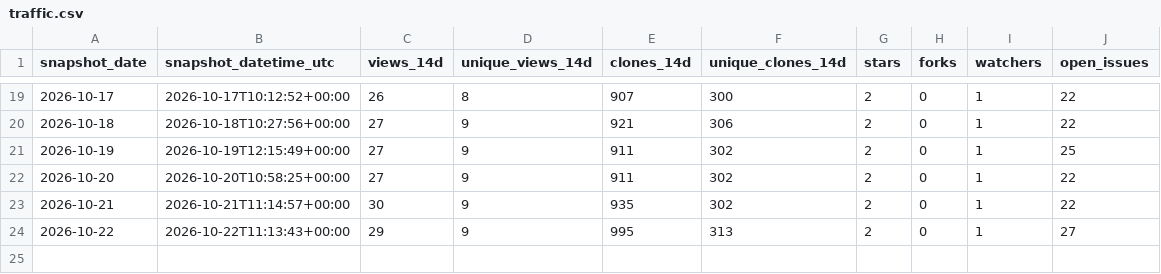
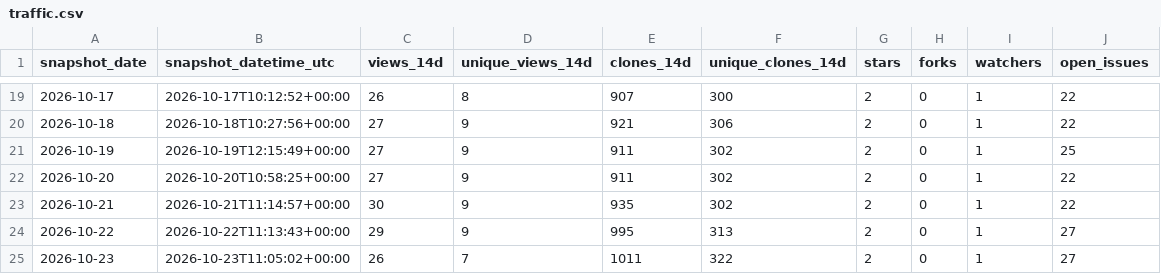
Before and after one commit to danielep71/VBA-PROBABILITY-DISTRIBUTIONS, a CSV file: data/traffic.csv, drawn as a sheet; only a part is shown, gaps mark what is left out; the diff names each change by its address in the sheet, - before the commit and + after, or states it on an @@ line.

```diff
--- a/data/traffic.csv
+++ b/data/traffic.csv
+row 25: 2026-10-23 | 2026-10-23T11:05:02+00:00 | 26 | 7 | 1011 | 322 | 2 | 0 | 1 | 27
```
Also changed, not shown: data/popular_paths.csv, data/referrers.csv, 3 other files.
